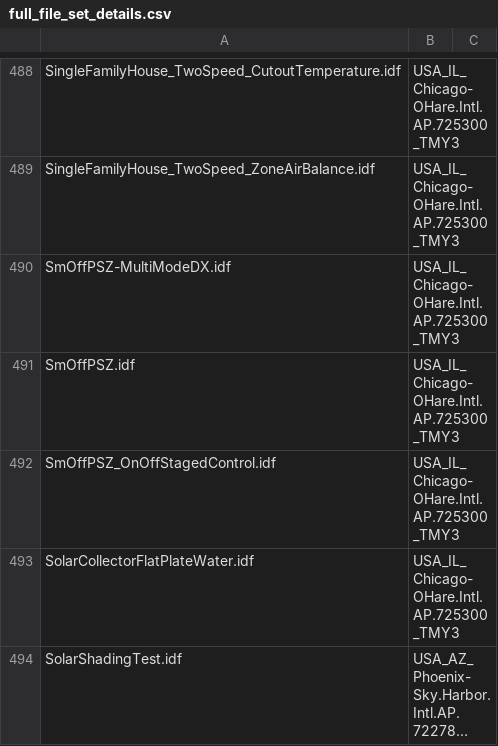
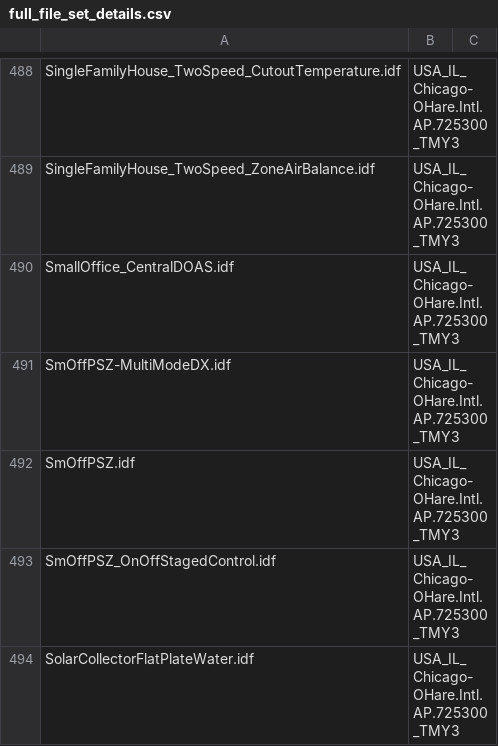
Before and after one commit to NREL/EnergyPlusRegressionTool, a CSV file: epregressions/full_file_set_details.csv, drawn as a sheet; only a part is shown, gaps mark what is left out; the shorter side is filled out with more unchanged rows; long unchanged cells end in …; the diff names each change by its address in the sheet, - before the commit and + after, or states it on an @@ line.

Commit message:
add SmallOffice_CentralDOAS

```diff
--- a/epregressions/full_file_set_details.csv
+++ b/epregressions/full_file_set_details.csv
+row 490: SmallOffice_CentralDOAS.idf | USA_IL_Chicago-OHare.Intl.AP.725300_TMY3
```
